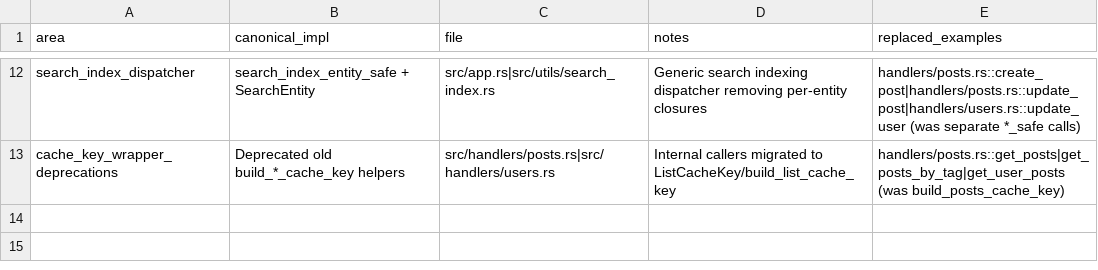
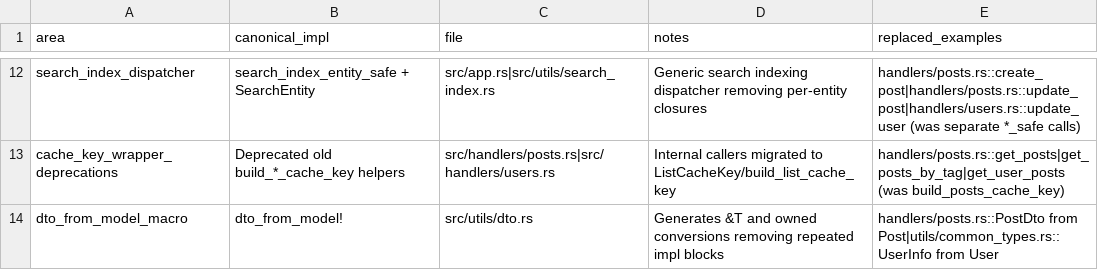
Before and after one commit to jungamer-64/RustCMS, a CSV file: deduplicated_logic_report.csv, drawn as a sheet; only a part is shown, gaps mark what is left out; the diff names each change by its address in the sheet, - before the commit and + after, or states it on an @@ line.

Commit message:
Add dto_from_model! macro for DTO conversions
Generates borrowed (&T) and owned conversions for DTO types via a macro, removing repetitive From impl blocks and reducing boilerplate.

Migrates existing DTOs to the macro and exposes the dto utility module so conversion patterns remain consistent and easier to maintain.

Improves code clarity and reduces repetition in DTO mapping logic.

```diff
--- a/deduplicated_logic_report.csv
+++ b/deduplicated_logic_report.csv
+row 14: dto_from_model_macro | dto_from_model! | src/utils/dto.rs | Generates &T and owned conversions removing repeated impl blocks | handlers/posts.rs::PostDto from Post|utils/common_types.rs::UserInfo from User
```
Also changed, not shown: 4 other files.
